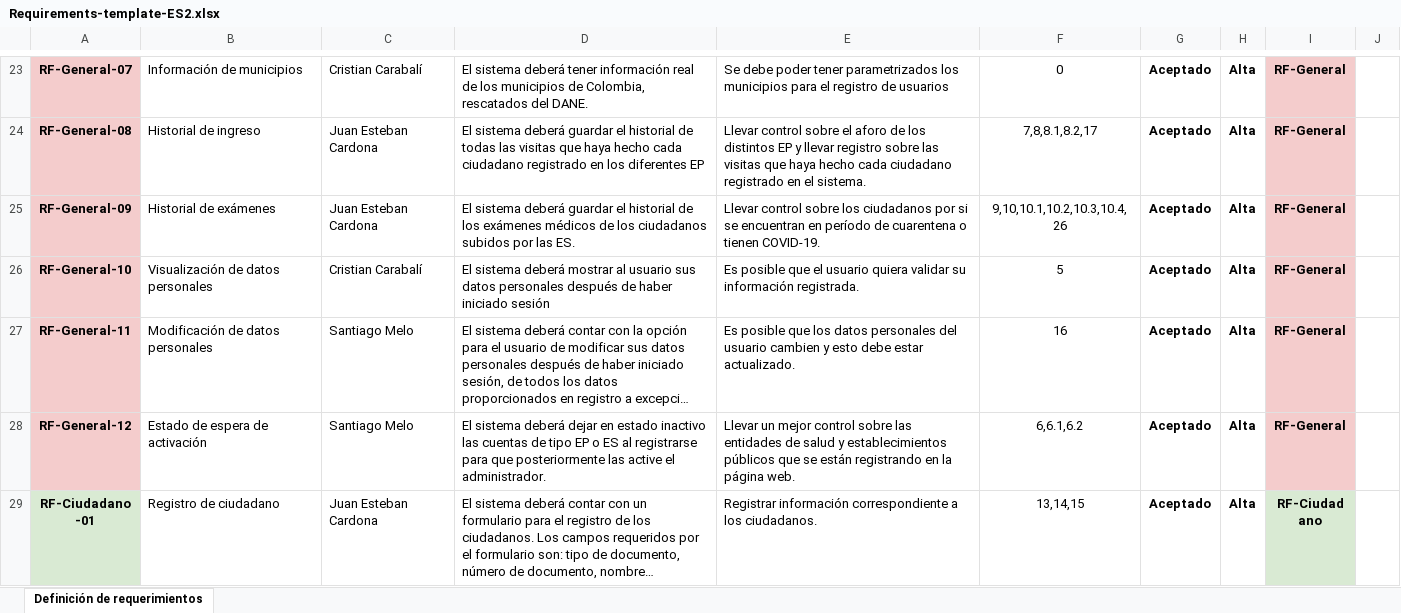
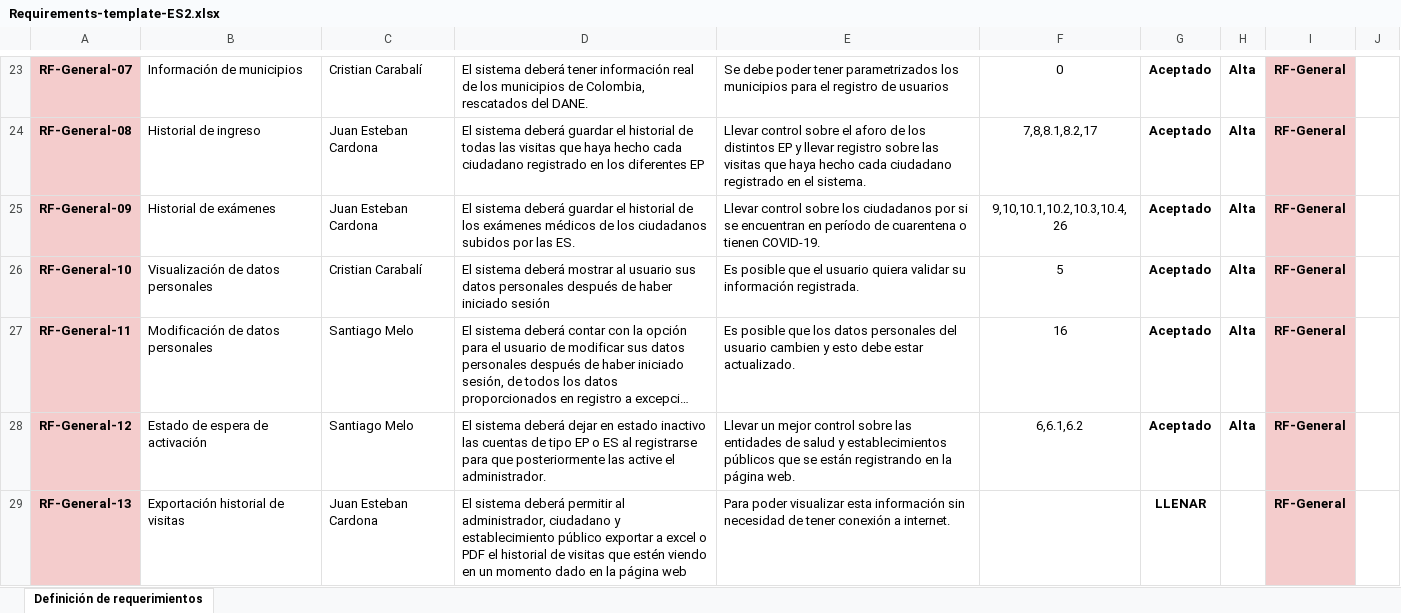
Before and after one commit to santiagoMeloMedina/PSICovidControl, an Excel workbook: documentation/Requerimientos/Requirements-template-ES2.xlsx, sheet Definición de requerimientos, drawn as a sheet; only a part is shown, gaps mark what is left out; the shorter side is filled out with more unchanged rows; long unchanged cells end in …; values as stored, in another font and other column widths than the file's, no borders; the diff covers the shown part only; the diff names each change by its address in the sheet, - before the commit and + after, or states it on an @@ line.

```diff
--- a/documentation/Requerimientos/Requirements-template-ES2.xlsx (sheet Definición de requerimientos)
+++ b/documentation/Requerimientos/Requirements-template-ES2.xlsx (sheet Definición de requerimientos)
+row 29: RF-General-13 | Exportación historial de visitas | Juan Esteban Cardona | El sistema deberá permitir al administrador, ciudadano y establecimiento público exportar a excel o PDF el historial de visitas que estén viendo en un momento dado en la página web | Para poder visualizar esta información sin necesidad de tener conexión a internet. |  | LLENAR |  | RF-General
```
Also changed, not shown: 1 added row and 2 edited cells elsewhere in this sheet, 22 other files.
